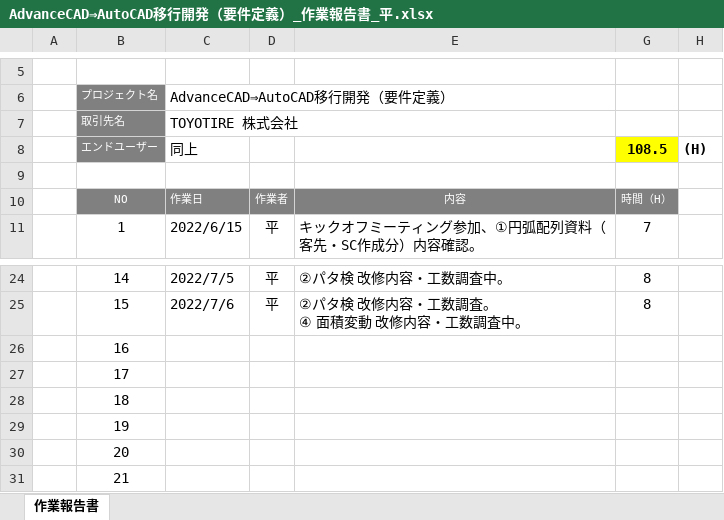
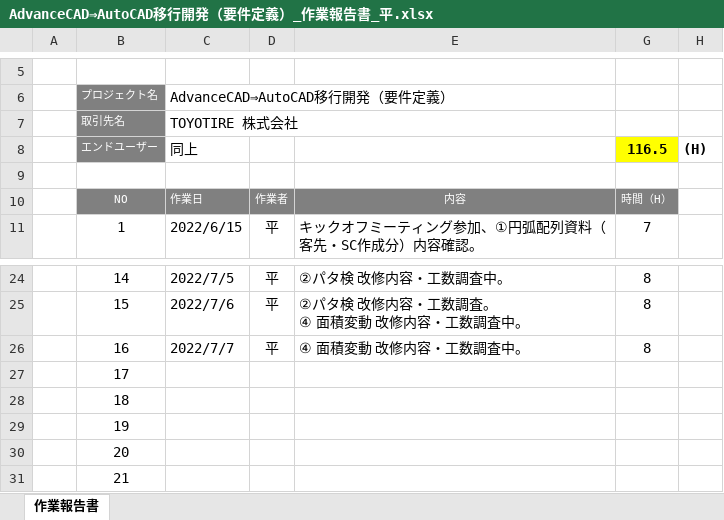
Before and after one commit to ichiro-uehara/TOYOTIRE_BRAND, an Excel workbook: 作業報告書/AdvanceCAD⇒AutoCAD移行開発（要件定義）_作業報告書_平.xlsx, sheet 作業報告書, drawn as a sheet; only a part is shown, gaps mark what is left out; values as stored, in another font and other column widths than the file's, no borders; charts and pictures and conditional formats not drawn; the diff names each change by its address in the sheet, - before the commit and + after, or states it on an @@ line.

```diff
--- a/作業報告書/AdvanceCAD⇒AutoCAD移行開発（要件定義）_作業報告書_平.xlsx (sheet 作業報告書)
+++ b/作業報告書/AdvanceCAD⇒AutoCAD移行開発（要件定義）_作業報告書_平.xlsx (sheet 作業報告書)
-G8: 108.5
+G8: 116.5
-C26: (empty)
+C26: 2022/7/7
-D26: (empty)
+D26: 平
-E26: (empty)
+E26: ④ 面積変動 改修内容・工数調査中。
-G26: (empty)
+G26: 8
```
Also changed, not shown: 質疑表/TOYOTIRE_質疑表 _平.xlsx.
